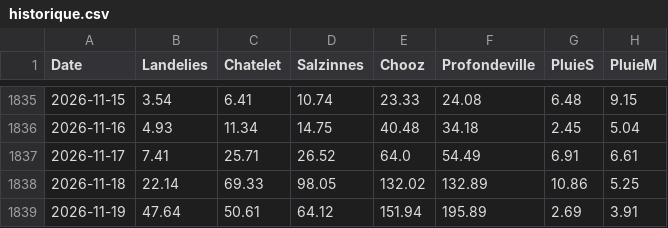
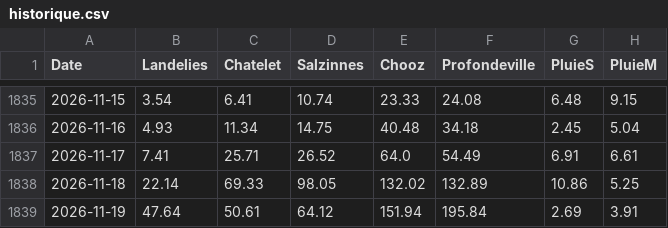
Before and after one commit to clem-tried-it/Guide-peche, a CSV file: data/historique.csv, drawn as a sheet; only a part is shown, gaps mark what is left out.

```diff
--- a/data/historique.csv
+++ b/data/historique.csv
@@ -1838,2 +1838,2 @@ Date,Landelies,Chatelet,Salzinnes,Chooz,Profondeville,PluieS,PluieM
 2026-11-18,22.14,69.33,98.05,132.02,132.89,10.86,5.25
-2026-11-19,47.64,50.61,64.12,151.94,195.89,2.69,3.91
+2026-11-19,47.64,50.61,64.12,151.94,195.84,2.69,3.91
```
Also changed, not shown: data/releves.csv, data/releves_10j.csv, 1 other file.
